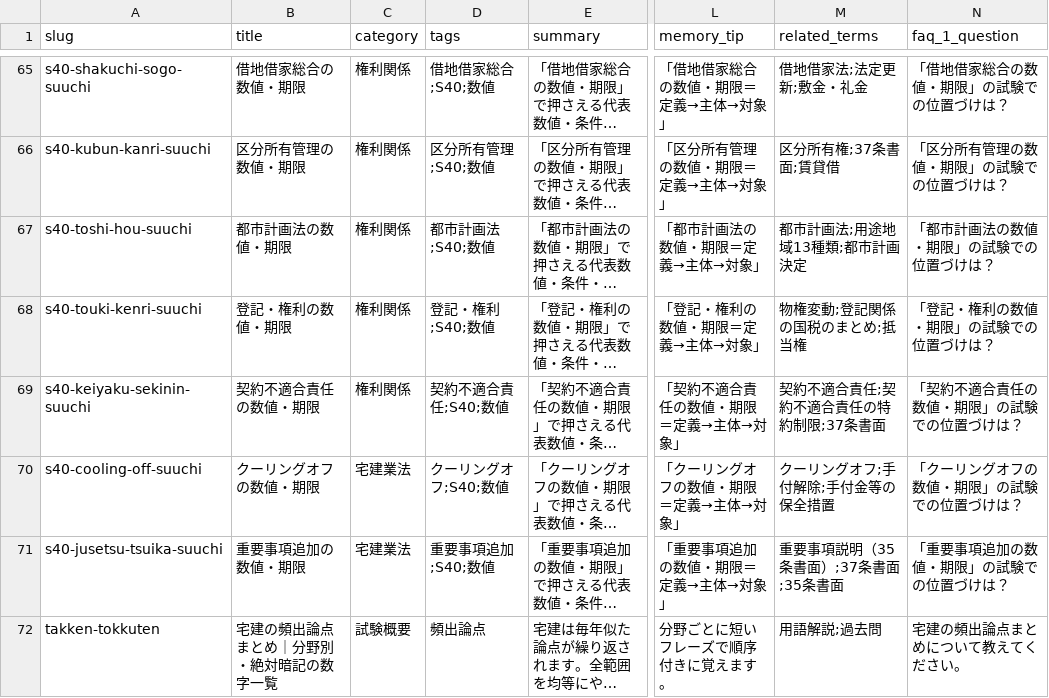
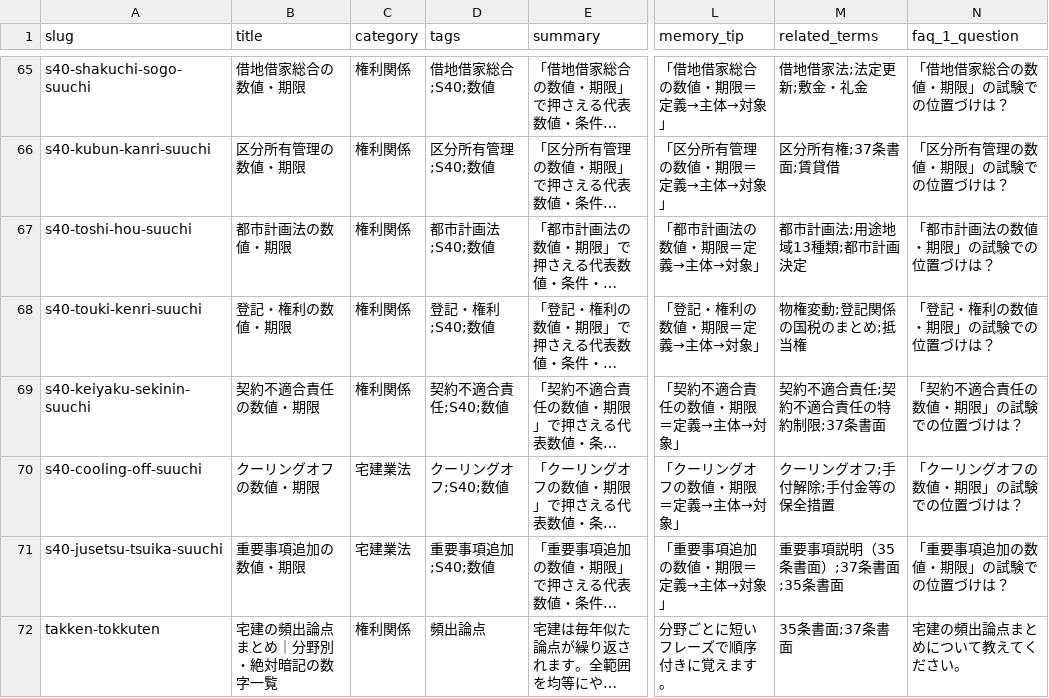
Before and after one commit to takkenshiken2026-sudo/takken-master, a CSV file: data/numbers.csv, drawn as a sheet; only a part is shown, gaps mark what is left out; long unchanged cells end in …; the diff names each change by its address in the sheet, - before the commit and + after, or states it on an @@ line.

Commit message:
Fix hub CSV validation for migrated compare and numbers rows.

```diff
--- a/data/numbers.csv
+++ b/data/numbers.csv
-C72 (category): 試験概要
+C72 (category): 権利関係
-M72 (related_terms): 用語解説;過去問
+M72 (related_terms): 35条書面;37条書面
```
Also changed, not shown: data/comparisons.csv, 2 other files.
